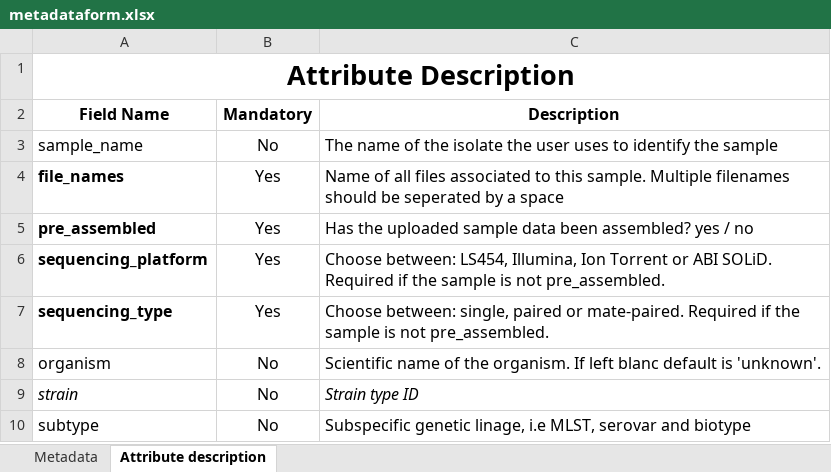
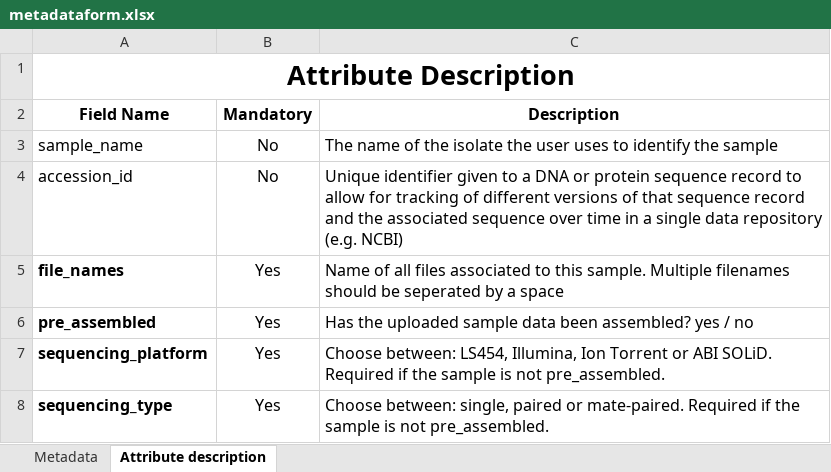
Before and after one commit to josl/CGE-COMPARE-uploader, an Excel workbook: app/metadata/metadataform.xlsx, sheet Attribute description, drawn as a sheet; only a part is shown; the shorter side is filled out with more unchanged rows; values as stored, in another font and other column widths than the file's, no borders; the diff names each change by its address in the sheet, - before the commit and + after, or states it on an @@ line.

Commit message:
Accession id added to metadata

```diff
--- a/app/metadata/metadataform.xlsx (sheet Attribute description)
+++ b/app/metadata/metadataform.xlsx (sheet Attribute description)
+row 4: accession_id | No | Unique identifier given to a DNA or protein sequence record to allow for tracking of different versions of that sequence record and the associated sequence over time in a single data repository (e.g. NCBI)
```
Also changed, not shown: sheet Metadata, formulas that keep their value, 1 other file.
